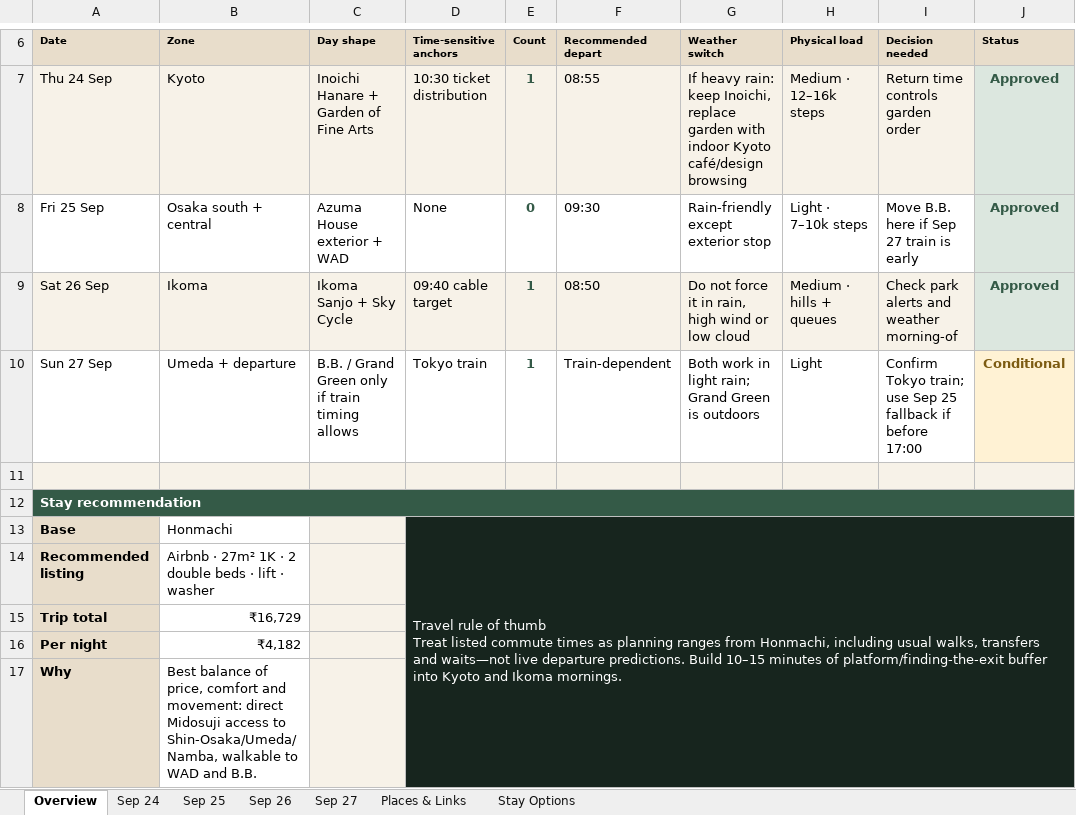
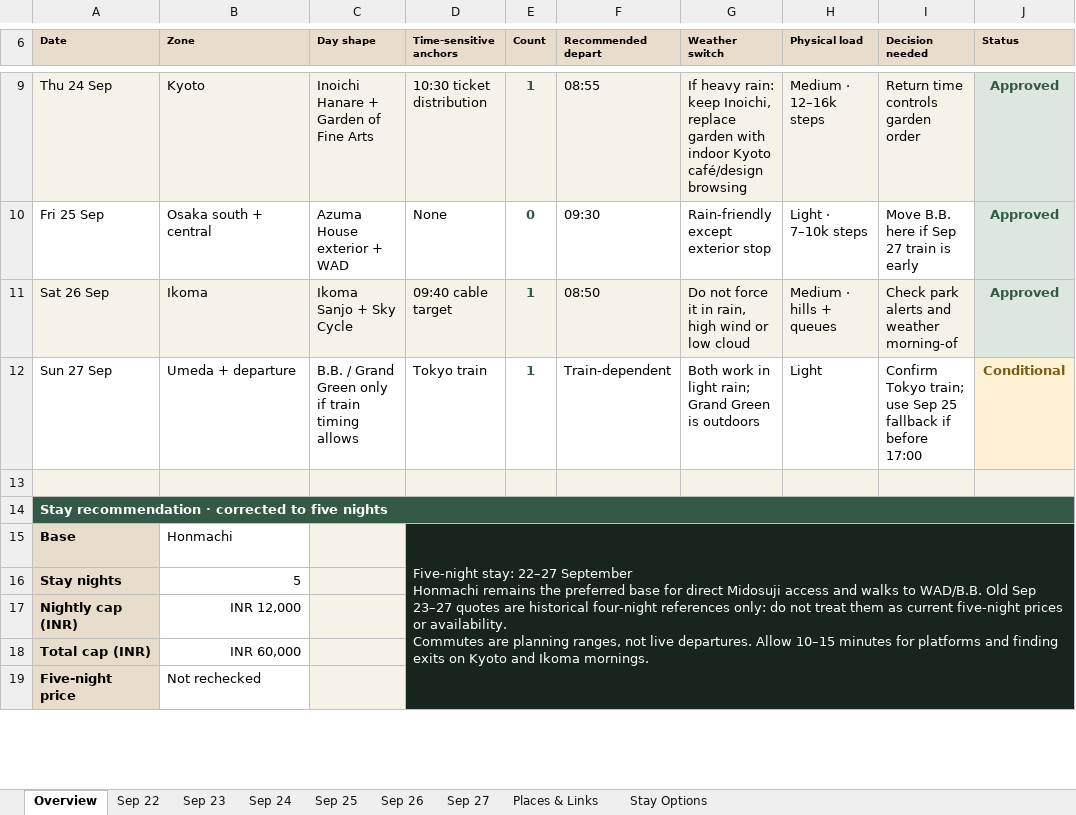
Before and after one commit to NPCLABS-19/osaka-kyoto-trip, an Excel workbook: downloads/osaka-kyoto-itinerary.xlsx, sheet Overview, drawn as a sheet; only a part is shown, gaps mark what is left out; values as stored, in another font and other column widths than the file's, no borders; removed rows and columns are numbered as before the commit, all else as after; ↵ is a line break in a cell; the diff covers the shown part only; the diff names each change by its address in the sheet, - before the commit and + after, or states it on an @@ line.

```diff
--- a/downloads/osaka-kyoto-itinerary.xlsx (sheet Overview)
+++ b/downloads/osaka-kyoto-itinerary.xlsx (sheet Overview)
+sheet tab: Sep 22
+sheet tab: Sep 23
-A14 (Date): Stay recommendation
+A14 (Date): Stay recommendation · corrected to five nights
-D15 (Time-sensitive anchors): Travel rule of thumb ↵ Treat listed commute times as planning ranges from Honmachi, including usual walks, transfers and waits—not live departure predictions. Build 10–15 minutes of platform/finding-the-exit buffer into Kyoto and…
+D15 (Time-sensitive anchors): Five-night stay: 22–27 September ↵ Honmachi remains the preferred base for direct Midosuji access and walks to WAD/B.B. Old Sep 23–27 quotes are historical four-night references only: do not treat them as current five-night prices or availability. ↵ Commutes are planning ranges, not live departures. Allow 10–15 minutes for platforms and finding exits on Kyoto and…
-row 14: Recommended listing | Airbnb · 27m² 1K · 2 double beds · lift · washer
-row 15: Trip total | ₹16,729
-row 16: Per night | ₹4,182
-row 17: Why | Best balance of price, comfort and movement: direct Midosuji access to Shin-Osaka/Umeda/Namba, walkable to WAD and B.B.
+row 16: Stay nights | 5
+row 17: Nightly cap (INR) | INR 12,000
+row 18: Total cap (INR) | INR 60,000
+row 19: Five-night price | Not rechecked
```
Also changed, not shown: 4 added rows, 1 removed row, 1 edited cell and cell formats elsewhere in this sheet, sheet Stay Options, sheet Sep 27, sheet Places & Links, 24 other files.
